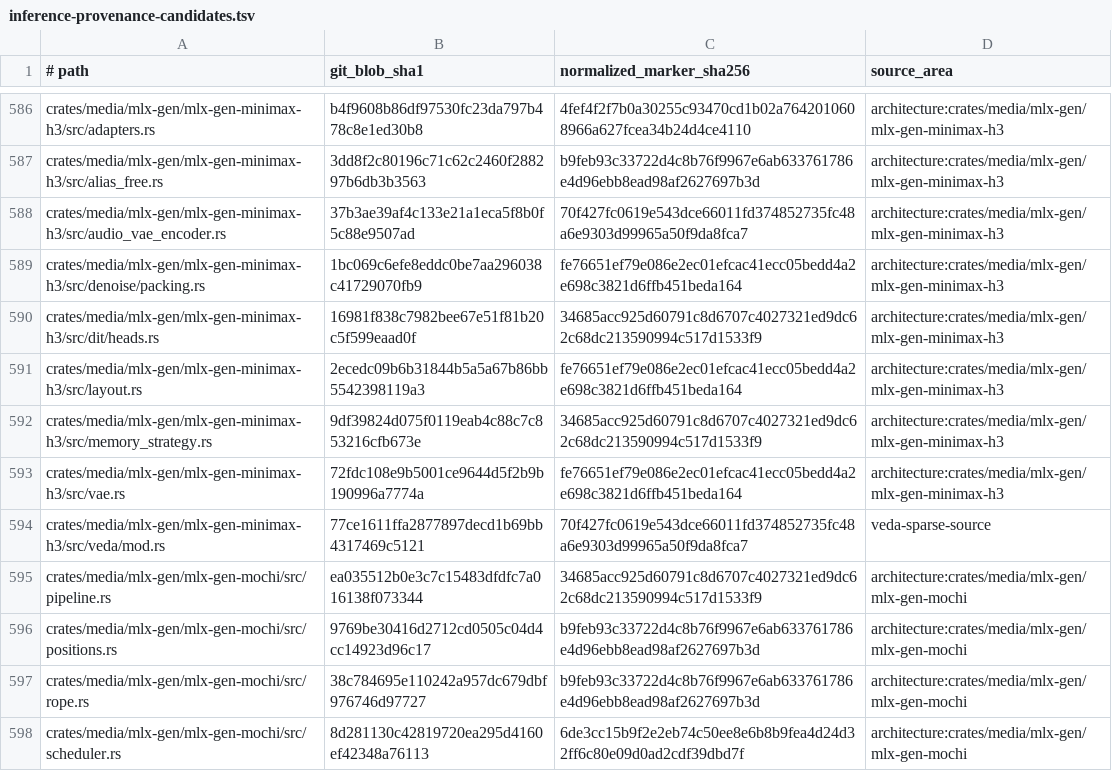
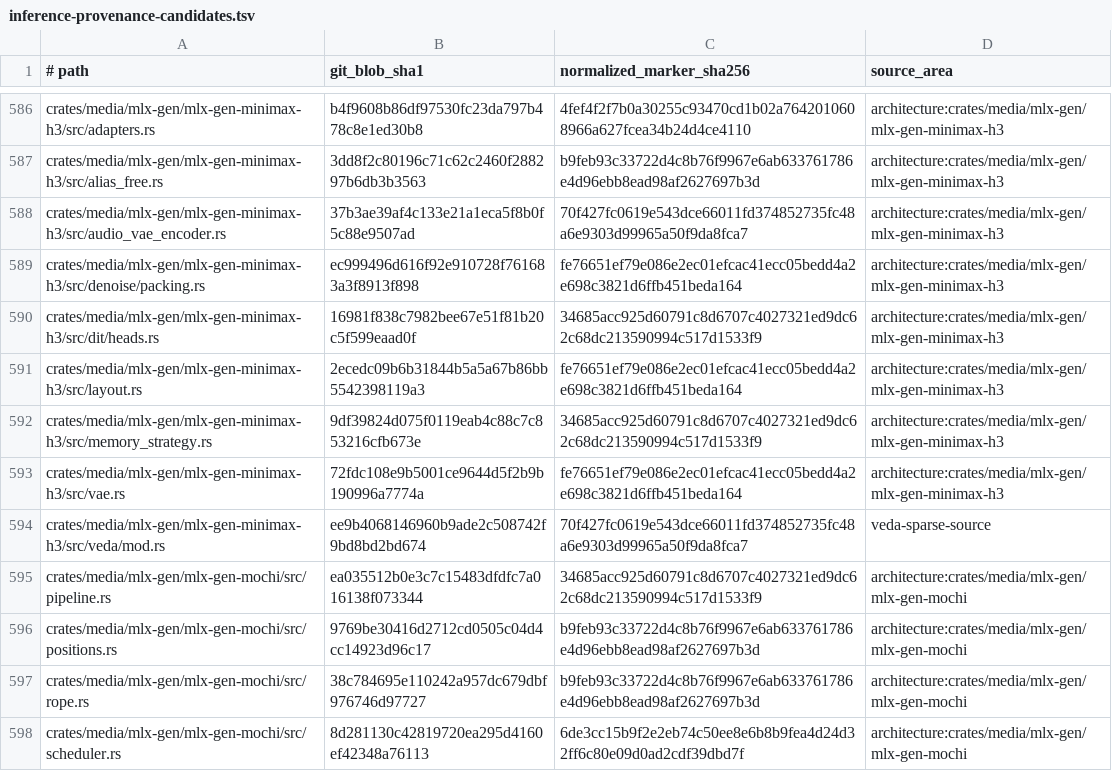
Before and after one commit to Prog-Newb/SceneWorks, a TSV file: config/inference-provenance-candidates.tsv, drawn as a sheet; only a part is shown, gaps mark what is left out; the diff covers the shown part only.

```diff
--- a/config/inference-provenance-candidates.tsv
+++ b/config/inference-provenance-candidates.tsv
@@ -588,3 +588,3 @@ crates/media/mlx-gen/mlx-gen-minimax-h3/src/alias_free.rs	3dd8f2c80196c71c62c246
 crates/media/mlx-gen/mlx-gen-minimax-h3/src/audio_vae_encoder.rs	37b3ae39af4c133e21a1eca5f8b0f5c88e9507ad	70f427fc0619e543dce66011fd374852735fc48a6e9303d99965a50f9da8fca7	architecture:crates/media/mlx-gen/mlx-gen-minimax-h3
-crates/media/mlx-gen/mlx-gen-minimax-h3/src/denoise/packing.rs	1bc069c6efe8eddc0be7aa296038c41729070fb9	fe76651ef79e086e2ec01efcac41ecc05bedd4a2e698c3821d6ffb451beda164	architecture:crates/media/mlx-gen/mlx-gen-minimax-h3
+crates/media/mlx-gen/mlx-gen-minimax-h3/src/denoise/packing.rs	ec999496d616f92e910728f761683a3f8913f898	fe76651ef79e086e2ec01efcac41ecc05bedd4a2e698c3821d6ffb451beda164	architecture:crates/media/mlx-gen/mlx-gen-minimax-h3
 crates/media/mlx-gen/mlx-gen-minimax-h3/src/dit/heads.rs	16981f838c7982bee67e51f81b20c5f599eaad0f	34685acc925d60791c8d6707c4027321ed9dc62c68dc213590994c517d1533f9	architecture:crates/media/mlx-gen/mlx-gen-minimax-h3
@@ -593,3 +593,3 @@ crates/media/mlx-gen/mlx-gen-minimax-h3/src/memory_strategy.rs	9df39824d075f0119
 crates/media/mlx-gen/mlx-gen-minimax-h3/src/vae.rs	72fdc108e9b5001ce9644d5f2b9b190996a7774a	fe76651ef79e086e2ec01efcac41ecc05bedd4a2e698c3821d6ffb451beda164	architecture:crates/media/mlx-gen/mlx-gen-minimax-h3
-crates/media/mlx-gen/mlx-gen-minimax-h3/src/veda/mod.rs	77ce1611ffa2877897decd1b69bb4317469c5121	70f427fc0619e543dce66011fd374852735fc48a6e9303d99965a50f9da8fca7	veda-sparse-source
+crates/media/mlx-gen/mlx-gen-minimax-h3/src/veda/mod.rs	ee9b4068146960b9ade2c508742f9bd8bd2bd674	70f427fc0619e543dce66011fd374852735fc48a6e9303d99965a50f9da8fca7	veda-sparse-source
 crates/media/mlx-gen/mlx-gen-mochi/src/pipeline.rs	ea035512b0e3c7c15483dfdfc7a016138f073344	34685acc925d60791c8d6707c4027321ed9dc62c68dc213590994c517d1533f9	architecture:crates/media/mlx-gen/mlx-gen-mochi
```
Also changed, not shown: 1 added row and 17 edited cells elsewhere in this file, 12 other files.
